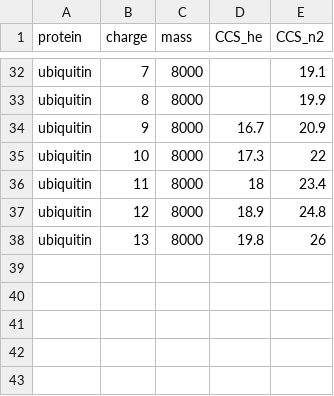
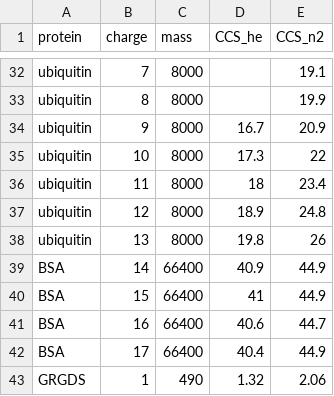
Before and after one commit to anabathalen/nativeIMS-processing-tools, a CSV file: data/bush.csv, drawn as a sheet; only a part is shown, gaps mark what is left out.

Commit message:
Update bush.csv
added BSA 14,15,16,17 and GRGDS +1 from bush database

```diff
--- a/data/bush.csv
+++ b/data/bush.csv
@@ -38 +38,6 @@ ubiquitin, 12, 8000, 18.9, 24.8
 ubiquitin, 13, 8000, 19.8, 26
+BSA, 14, 66400, 40.9, 44.9
+BSA, 15, 66400, 41, 44.9
+BSA, 16, 66400, 40.6, 44.7
+BSA, 17, 66400, 40.4, 44.9
+GRGDS, 1, 490, 1.32, 2.06
```
